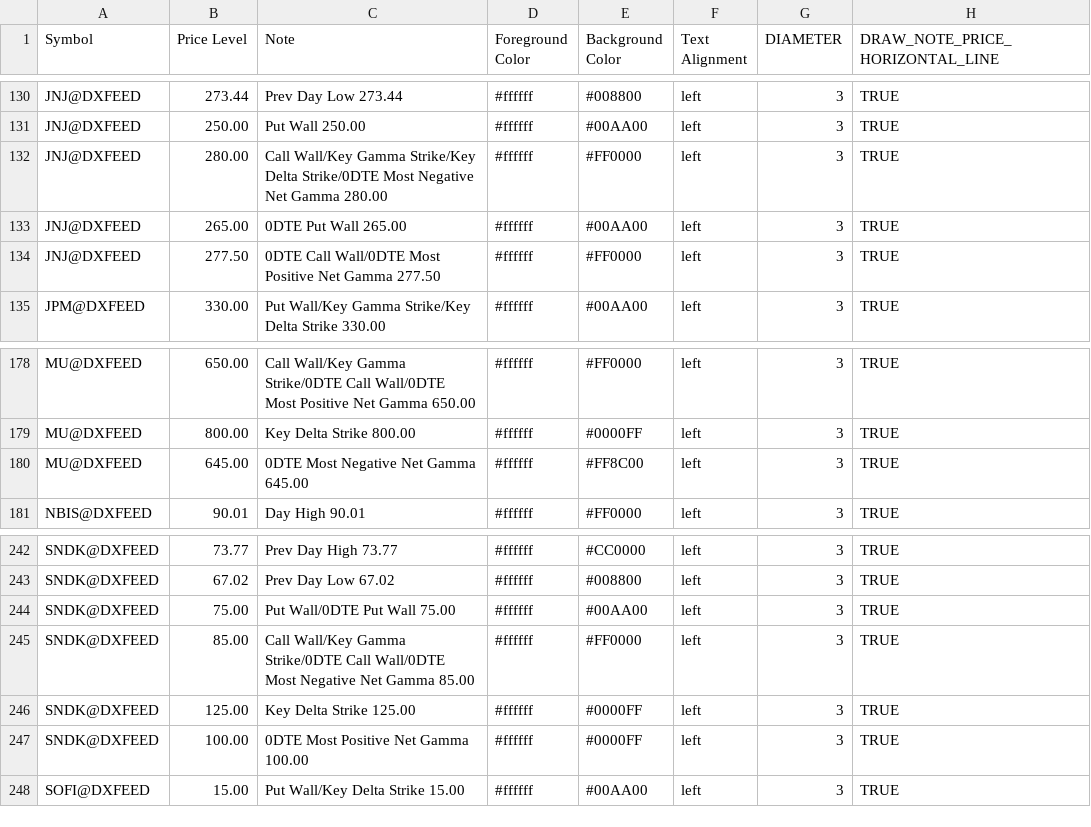
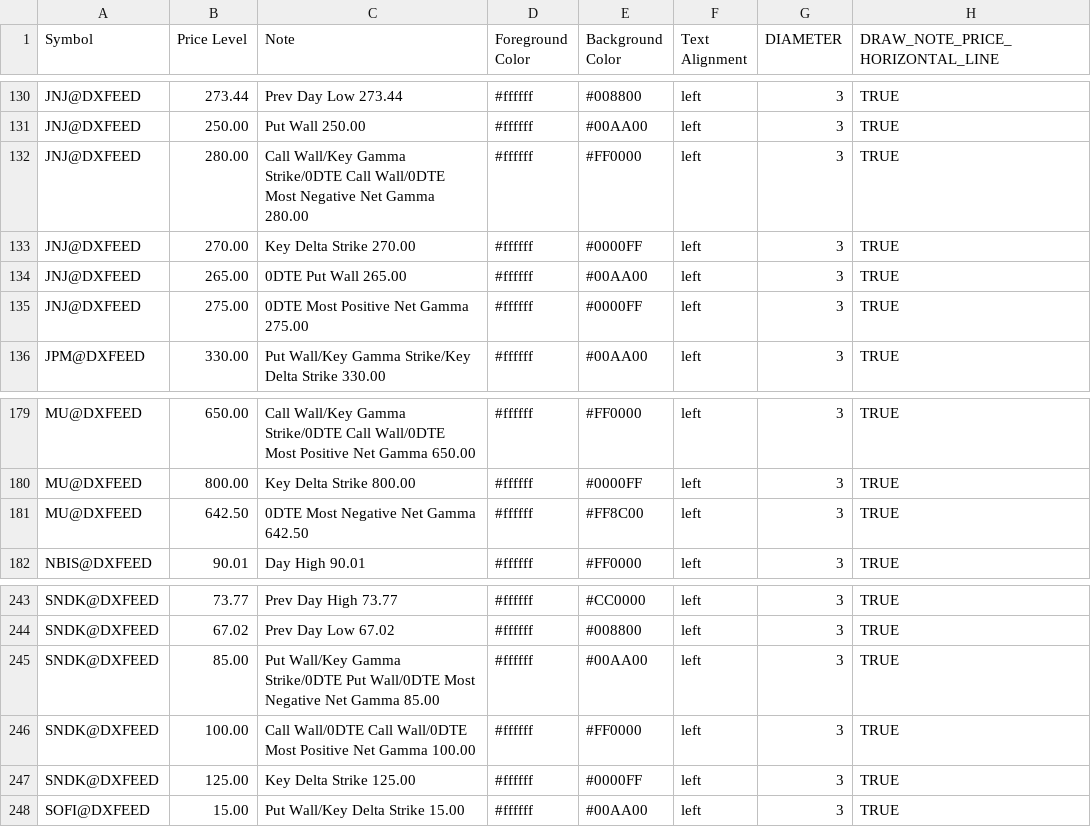
Before and after one commit to marciogmorales/toolbox, a CSV file: bookmap_notes.csv, drawn as a sheet; only a part is shown, gaps mark what is left out.

Commit message:
chore: update bookmap notes (2026-11-27T20:12:30.561Z)

```diff
--- a/bookmap_notes.csv
+++ b/bookmap_notes.csv
@@ -131,5 +131,6 @@ JNJ@DXFEED,273.44,Prev Day Low 273.44,#ffffff,#008800,left,3,TRUE
 JNJ@DXFEED,250.00,Put Wall 250.00,#ffffff,#00AA00,left,3,TRUE
-JNJ@DXFEED,280.00,Call Wall/Key Gamma Strike/Key Delta Strike/0DTE Most Negative Net Gamma 280.00,#ffffff,#FF0000,left,3,TRUE
+JNJ@DXFEED,280.00,Call Wall/Key Gamma Strike/0DTE Call Wall/0DTE Most Negative Net Gamma 280.00,#ffffff,#FF0000,left,3,TRUE
+JNJ@DXFEED,270.00,Key Delta Strike 270.00,#ffffff,#0000FF,left,3,TRUE
 JNJ@DXFEED,265.00,0DTE Put Wall 265.00,#ffffff,#00AA00,left,3,TRUE
-JNJ@DXFEED,277.50,0DTE Call Wall/0DTE Most Positive Net Gamma 277.50,#ffffff,#FF0000,left,3,TRUE
+JNJ@DXFEED,275.00,0DTE Most Positive Net Gamma 275.00,#ffffff,#0000FF,left,3,TRUE
 JPM@DXFEED,330.00,Put Wall/Key Gamma Strike/Key Delta Strike 330.00,#ffffff,#00AA00,left,3,TRUE
@@ -179,3 +180,3 @@ MU@DXFEED,650.00,Call Wall/Key Gamma Strike/0DTE Call Wall/0DTE Most Positive Ne
 MU@DXFEED,800.00,Key Delta Strike 800.00,#ffffff,#0000FF,left,3,TRUE
-MU@DXFEED,645.00,0DTE Most Negative Net Gamma 645.00,#ffffff,#FF8C00,left,3,TRUE
+MU@DXFEED,642.50,0DTE Most Negative Net Gamma 642.50,#ffffff,#FF8C00,left,3,TRUE
 NBIS@DXFEED,90.01,Day High 90.01,#ffffff,#FF0000,left,3,TRUE
@@ -243,6 +244,5 @@ SNDK@DXFEED,73.77,Prev Day High 73.77,#ffffff,#CC0000,left,3,TRUE
 SNDK@DXFEED,67.02,Prev Day Low 67.02,#ffffff,#008800,left,3,TRUE
-SNDK@DXFEED,75.00,Put Wall/0DTE Put Wall 75.00,#ffffff,#00AA00,left,3,TRUE
-SNDK@DXFEED,85.00,Call Wall/Key Gamma Strike/0DTE Call Wall/0DTE Most Negative Net Gamma 85.00,#ffffff,#FF0000,left,3,TRUE
+SNDK@DXFEED,85.00,Put Wall/Key Gamma Strike/0DTE Put Wall/0DTE Most Negative Net Gamma 85.00,#ffffff,#00AA00,left,3,TRUE
+SNDK@DXFEED,100.00,Call Wall/0DTE Call Wall/0DTE Most Positive Net Gamma 100.00,#ffffff,#FF0000,left,3,TRUE
 SNDK@DXFEED,125.00,Key Delta Strike 125.00,#ffffff,#0000FF,left,3,TRUE
-SNDK@DXFEED,100.00,0DTE Most Positive Net Gamma 100.00,#ffffff,#0000FF,left,3,TRUE
 SOFI@DXFEED,15.00,Put Wall/Key Delta Strike 15.00,#ffffff,#00AA00,left,3,TRUE
```
